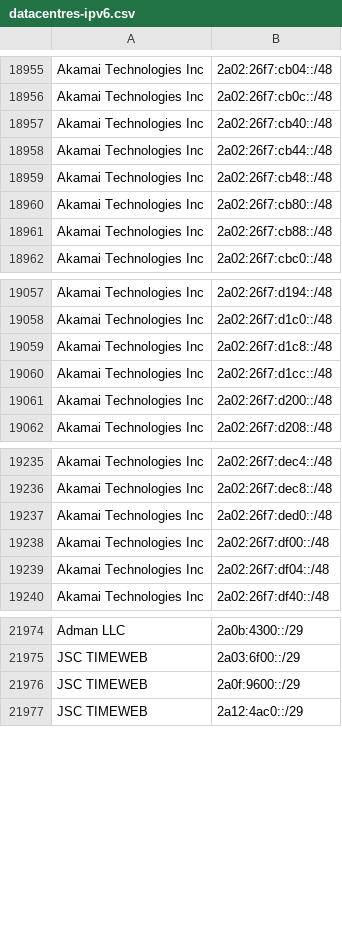
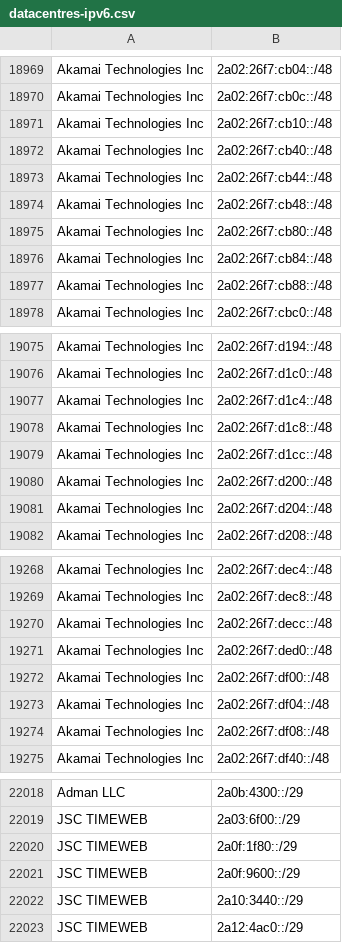
Before and after one commit to hexydec/ip-ranges, a CSV file: output/datacentres-ipv6.csv, drawn as a sheet; only a part is shown, gaps mark what is left out; the diff covers the shown part only; the diff names each change by its address in the sheet, - before the commit and + after, or states it on an @@ line.

```diff
--- a/output/datacentres-ipv6.csv
+++ b/output/datacentres-ipv6.csv
+row 18971: Akamai Technologies Inc | 2a02:26f7:cb10::/48
+row 18976: Akamai Technologies Inc | 2a02:26f7:cb84::/48
+row 19077: Akamai Technologies Inc | 2a02:26f7:d1c4::/48
+row 19081: Akamai Technologies Inc | 2a02:26f7:d204::/48
+row 19270: Akamai Technologies Inc | 2a02:26f7:decc::/48
+row 19274: Akamai Technologies Inc | 2a02:26f7:df08::/48
+row 22020: JSC TIMEWEB | 2a0f:1f80::/29
+row 22022: JSC TIMEWEB | 2a10:3440::/29
```
Also changed, not shown: 44 added rows, 6 removed rows and 8 edited cells elsewhere in this file, output/crawlers-ipv4.csv, output/crawlers.csv, 11 other files.
